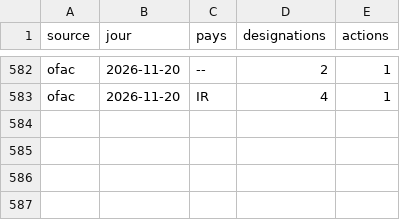
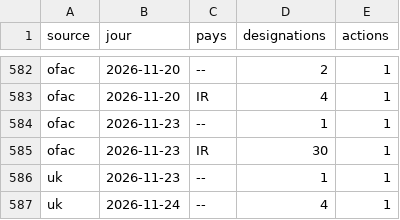
Before and after one commit to Othman-Benbrahim/metac-bot-template, a CSV file: registre/sanctions.csv, drawn as a sheet; only a part is shown, gaps mark what is left out.

Commit message:
registre : sanctions du 2026-11-25

```diff
--- a/registre/sanctions.csv
+++ b/registre/sanctions.csv
@@ -583 +583,5 @@ ofac,2026-11-20,--,2,1
 ofac,2026-11-20,IR,4,1
+ofac,2026-11-23,--,1,1
+ofac,2026-11-23,IR,30,1
+uk,2026-11-23,--,1,1
+uk,2026-11-24,--,4,1
```
